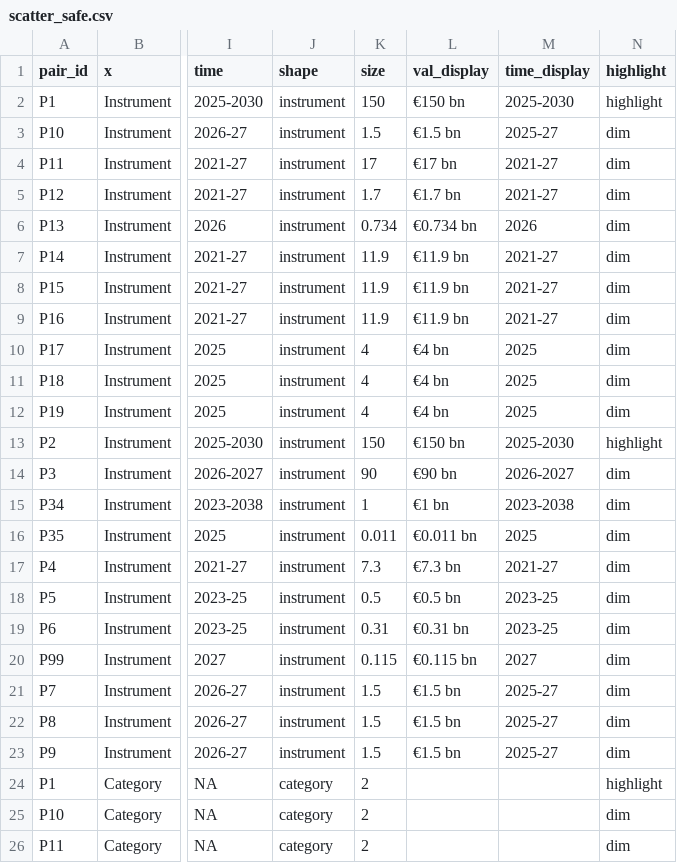
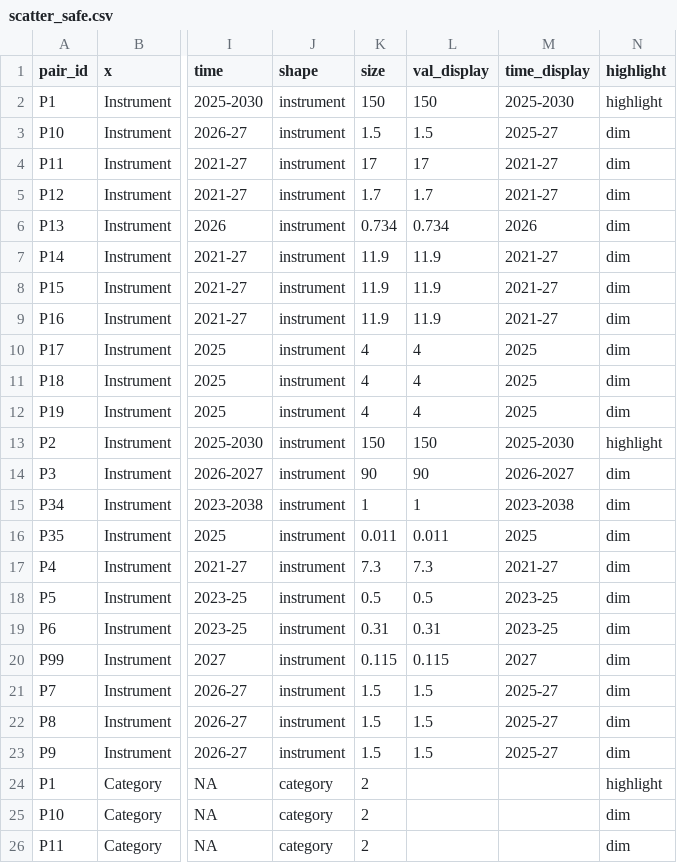
Before and after one commit to euissR/scrolly_2026_06-LS-def-spending, a CSV file: data/scatter_safe.csv, drawn as a sheet; only a part is shown, gaps mark what is left out; the diff names each change by its address in the sheet, - before the commit and + after, or states it on an @@ line.

Commit message:
data label update

```diff
--- a/data/scatter_safe.csv
+++ b/data/scatter_safe.csv
-L2 (val_display): €150 bn
+L2 (val_display): 150
-L3 (val_display): €1.5 bn
+L3 (val_display): 1.5
-L4 (val_display): €17 bn
+L4 (val_display): 17
-L5 (val_display): €1.7 bn
+L5 (val_display): 1.7
-L6 (val_display): €0.734 bn
+L6 (val_display): 0.734
-L7:L9 (val_display): €11.9 bn
+L7:L9 (val_display): 11.9
-L10:L12 (val_display): €4 bn
+L10:L12 (val_display): 4
-L13 (val_display): €150 bn
+L13 (val_display): 150
-L14 (val_display): €90 bn
+L14 (val_display): 90
-L15 (val_display): €1 bn
+L15 (val_display): 1
-L16 (val_display): €0.011 bn
+L16 (val_display): 0.011
-L17 (val_display): €7.3 bn
+L17 (val_display): 7.3
-L18 (val_display): €0.5 bn
+L18 (val_display): 0.5
-L19 (val_display): €0.31 bn
+L19 (val_display): 0.31
-L20 (val_display): €0.115 bn
+L20 (val_display): 0.115
-L21:L23 (val_display): €1.5 bn
+L21:L23 (val_display): 1.5
```
